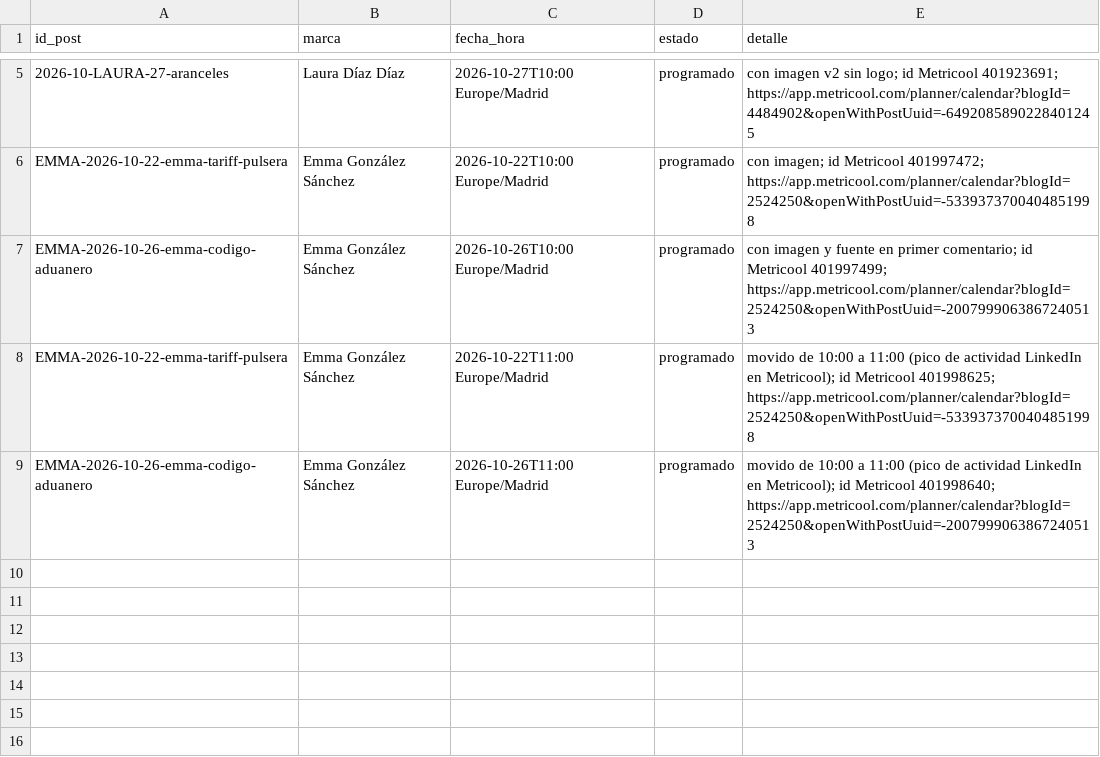
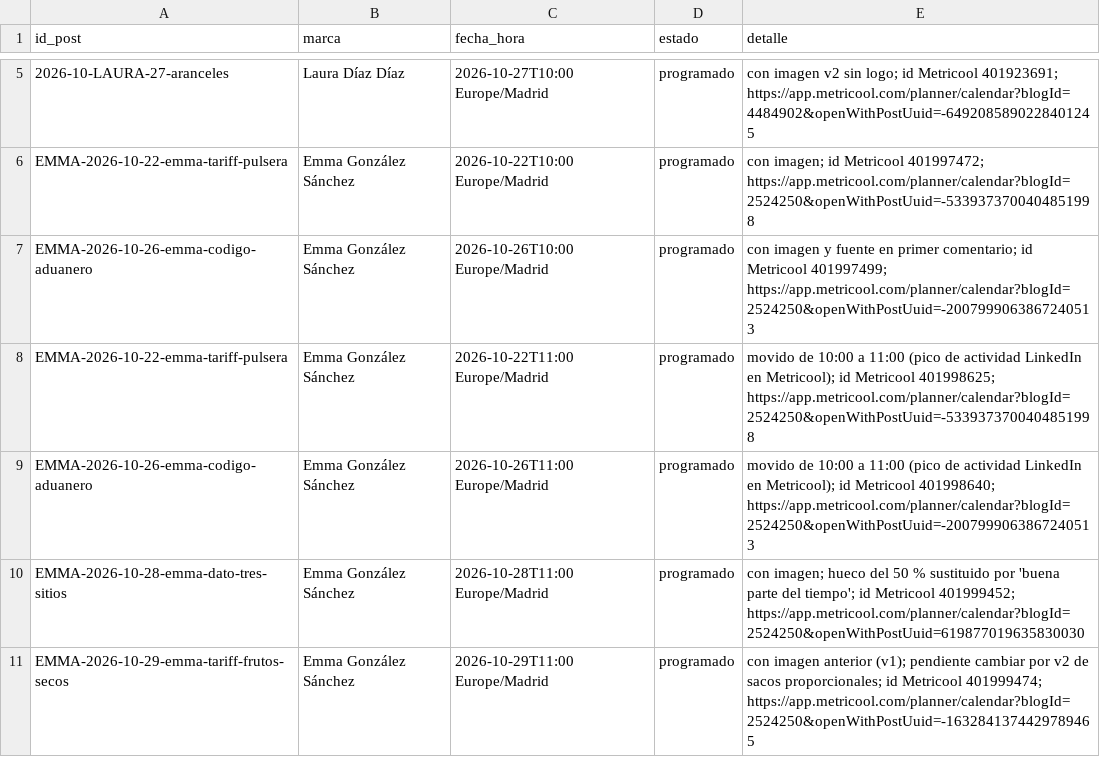
Before and after one commit to arivas-web/visualtrans-linkedin-test, a CSV file: output/2026-10/metricool.csv, drawn as a sheet; only a part is shown, gaps mark what is left out.

```diff
--- a/output/2026-10/metricool.csv
+++ b/output/2026-10/metricool.csv
@@ -9 +9,3 @@ EMMA-2026-10-22-emma-tariff-pulsera,Emma González Sánchez,2026-10-22T11:00 Eur
 EMMA-2026-10-26-emma-codigo-aduanero,Emma González Sánchez,2026-10-26T11:00 Europe/Madrid,programado,"movido de 10:00 a 11:00 (pico de actividad LinkedIn en Metricool); id Metricool 401998640; https://app.metricool.com/planner/calendar?blogId=2524250&openWithPostUuid=-2007999063867240513"
+EMMA-2026-10-28-emma-dato-tres-sitios,Emma González Sánchez,2026-10-28T11:00 Europe/Madrid,programado,"con imagen; hueco del 50 % sustituido por 'buena parte del tiempo'; id Metricool 401999452; https://app.metricool.com/planner/calendar?blogId=2524250&openWithPostUuid=619877019635830030"
+EMMA-2026-10-29-emma-tariff-frutos-secos,Emma González Sánchez,2026-10-29T11:00 Europe/Madrid,programado,"con imagen anterior (v1); pendiente cambiar por v2 de sacos proporcionales; id Metricool 401999474; https://app.metricool.com/planner/calendar?blogId=2524250&openWithPostUuid=-1632841374429789465"
```
Also changed, not shown: 1 other file.
